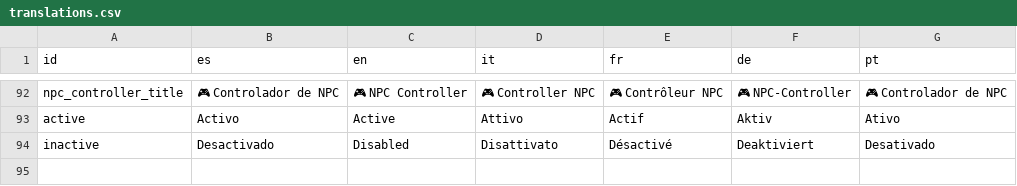
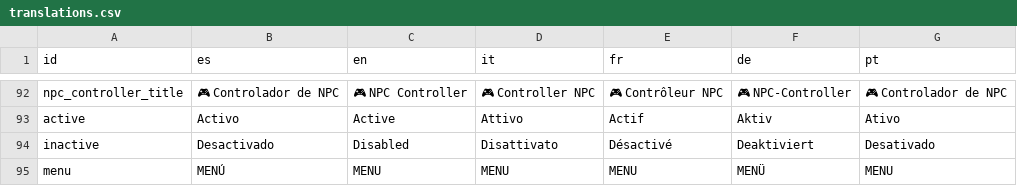
Before and after one commit to OmarSaez/Sandbox-game, a CSV file: sandbox/translations.csv, drawn as a sheet; only a part is shown, gaps mark what is left out; the diff names each change by its address in the sheet, - before the commit and + after, or states it on an @@ line.

Commit message:
Se implementa la base del boton dinamico de menu en modo control de NPC

```diff
--- a/sandbox/translations.csv
+++ b/sandbox/translations.csv
+row 95: menu | MENÚ | MENU | MENU | MENU | MENÜ | MENU
```
Also changed, not shown: 8 other files.
